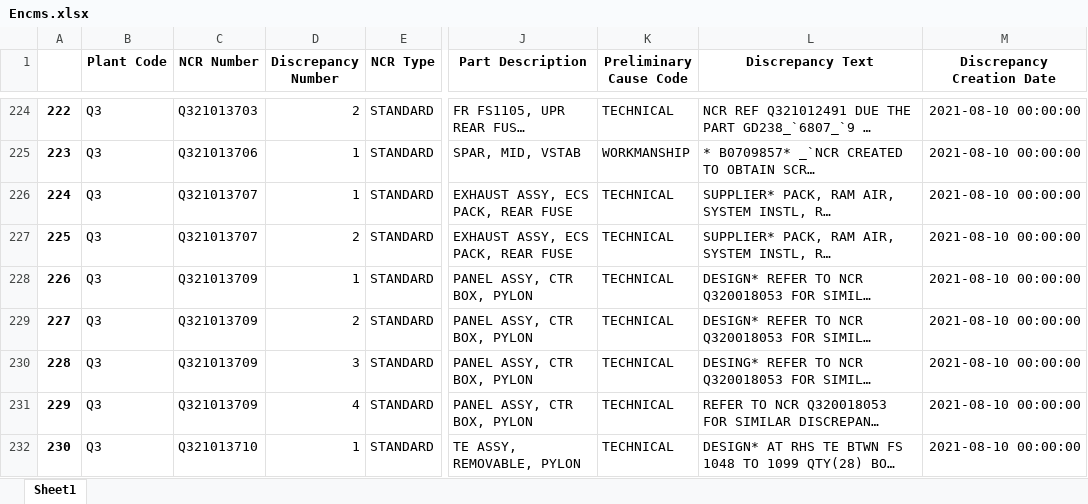
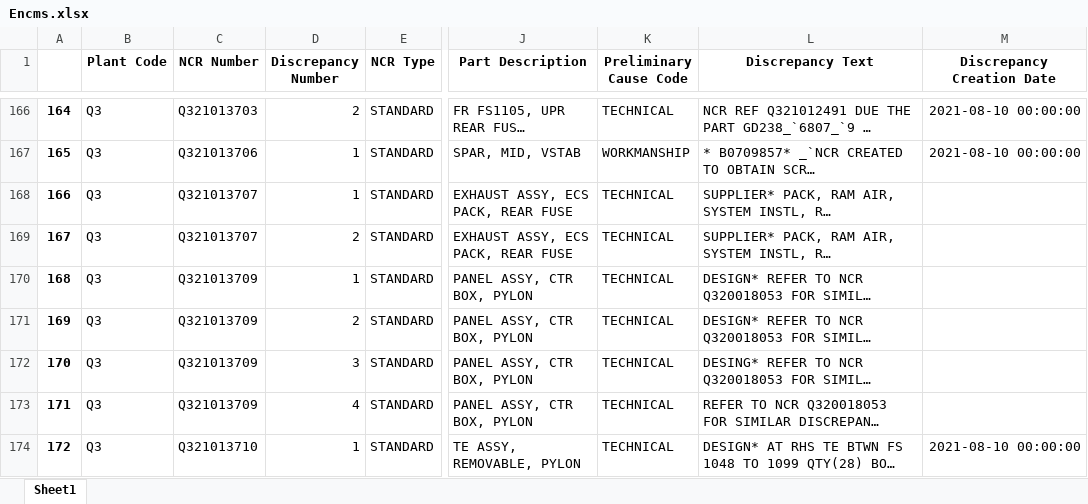
Before and after one commit to SamuelVD1997/RNC_App, an Excel workbook: Encms.xlsx, sheet Sheet1, drawn as a sheet; only a part is shown, gaps mark what is left out; long unchanged cells end in …; values as stored, in another font and other column widths than the file's, no borders; addresses are those after the commit; the diff covers the shown part only; the diff names each change by its address in the sheet, - before the commit and + after, or states it on an @@ line.

```diff
--- a/Encms.xlsx (sheet Sheet1)
+++ b/Encms.xlsx (sheet Sheet1)
@@ column A renumbered from row 2 down @@
-M168:M173 (Discrepancy Creation Date): 2021-08-10 00:00:00
+M168:M173 (Discrepancy Creation Date): (empty)
```
Also changed, not shown: 63 added rows, 79 removed rows and 46 edited cells elsewhere in this sheet, Historical.xlsx, HoursSite.xlsx, 4 other files.
